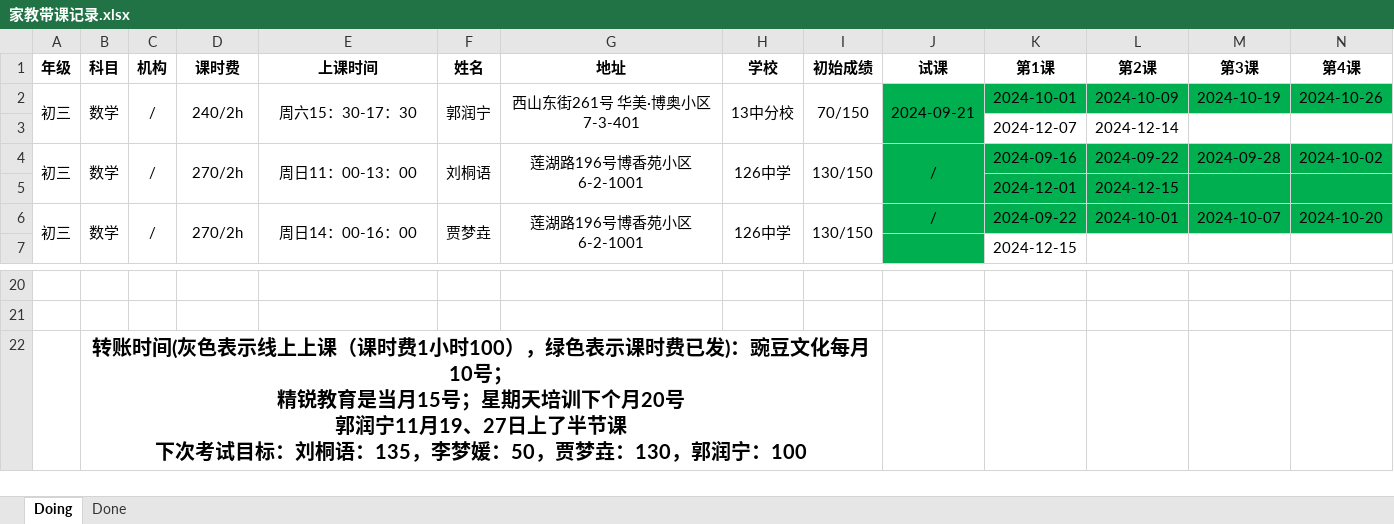
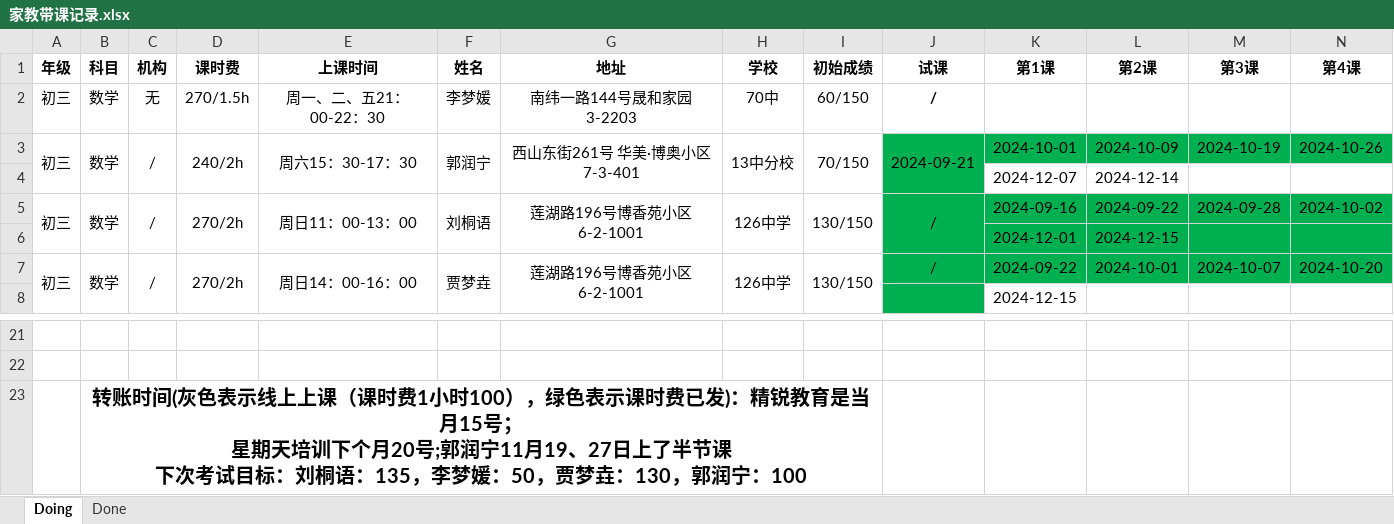
Before and after one commit to think2times/Fastrack, an Excel workbook: Sideline/家教带课记录.xlsx, sheet Doing, drawn as a sheet; only a part is shown, gaps mark what is left out; values as stored, in another font and other column widths than the file's, no borders; addresses are those after the commit; rows hold the shown columns only; ↵ is a line break in a cell; the diff names each change by its address in the sheet, - before the commit and + after, or states it on an @@ line.

```diff
--- a/Sideline/家教带课记录.xlsx (sheet Doing)
+++ b/Sideline/家教带课记录.xlsx (sheet Doing)
+row 2: 初三 | 数学 | 无 | 270/1.5h | 周一、二、五21：00-22：30 | 李梦媛 | 南纬一路144号晟和家园 3-2203 | 70中 | 60/150 | /
-B23 (科目): …已发)：豌豆文化每月10号； ↵ 精锐教育是当月15号；星期天培训下个月20号 ↵ 郭润宁11…
+B23 (科目): …已发)：精锐教育是当月15号； ↵ 星期天培训下个月20号;郭润宁11…
```
Also changed, not shown: sheet Done, 3 other files.
